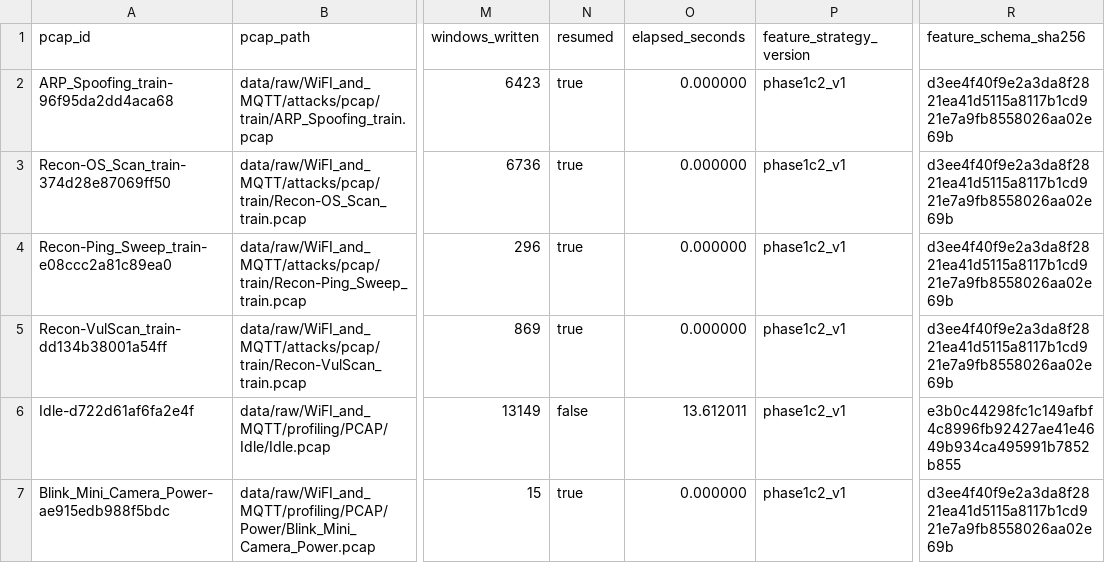
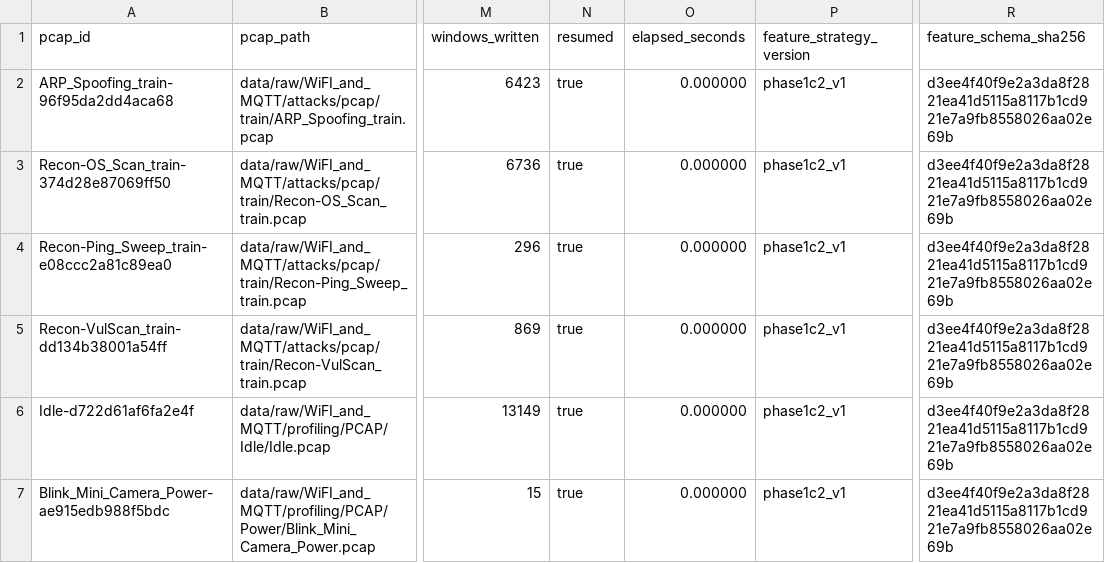
Before and after one commit to leoframba/iot-pcap-pipeline, a CSV file: data/features/v1/smoke/build_manifest_smoke.csv, drawn as a sheet; only a part is shown, gaps mark what is left out; the diff names each change by its address in the sheet, - before the commit and + after, or states it on an @@ line.

```diff
--- a/data/features/v1/smoke/build_manifest_smoke.csv
+++ b/data/features/v1/smoke/build_manifest_smoke.csv
-N6 (resumed): false
+N6 (resumed): true
-O6 (elapsed_seconds): 13.612011
+O6 (elapsed_seconds): 0.000000
-R6 (feature_schema_sha256): e3b0c44298fc1c149afbf4c8996fb92427ae41e4649b934ca495991b7852b855
+R6 (feature_schema_sha256): d3ee4f40f9e2a3da8f2821ea41d5115a8117b1cd921e7a9fb8558026aa02e69b
```
Also changed, not shown: 6 other files.
